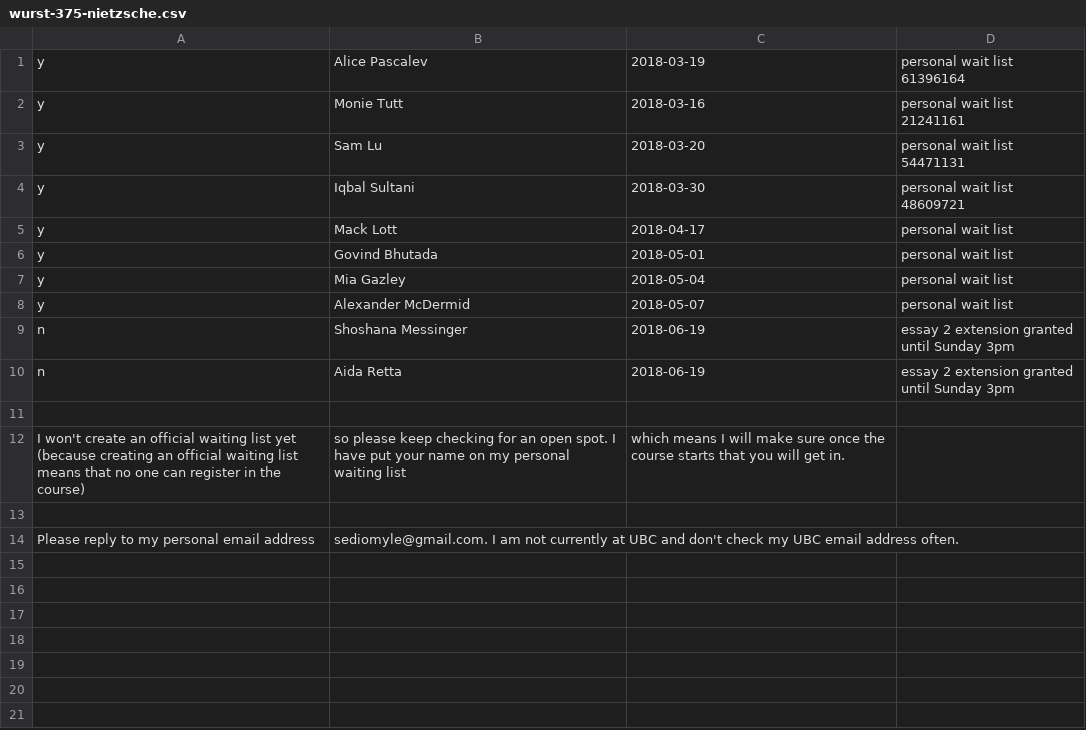
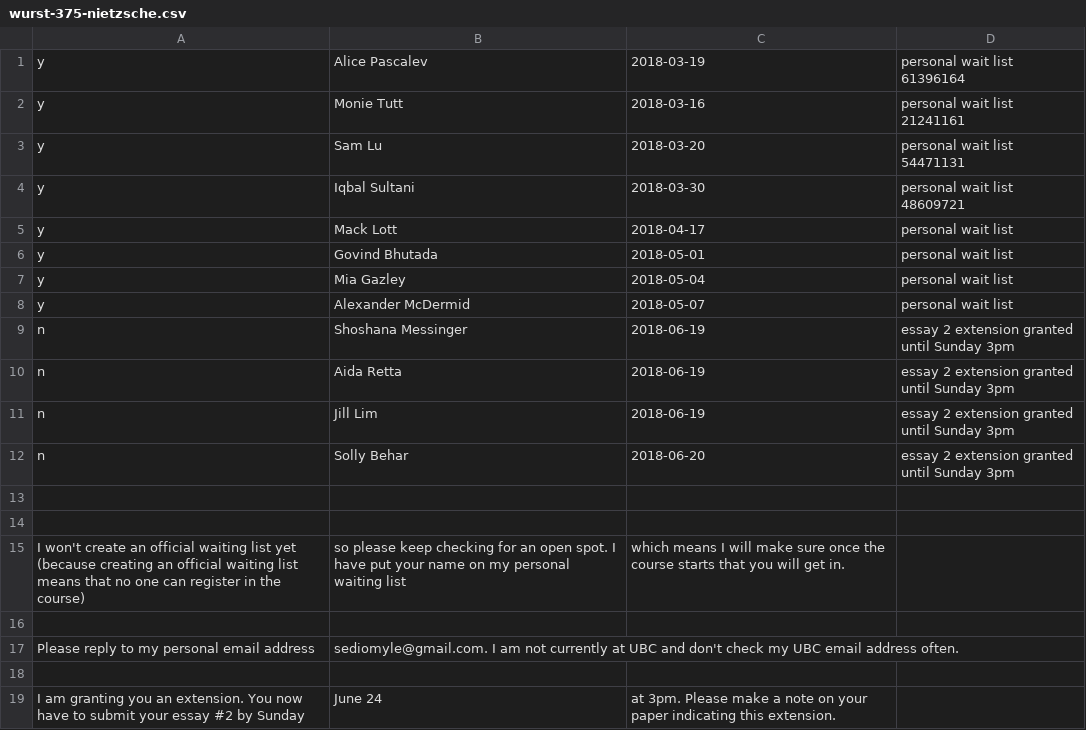
Before and after one commit to befu29aj/cocalc-5774, a CSV file: wurst-375-nietzsche.csv, drawn as a sheet; the diff names each change by its address in the sheet, - before the commit and + after, or states it on an @@ line.

```diff
--- a/wurst-375-nietzsche.csv
+++ b/wurst-375-nietzsche.csv
+row 11: n | Jill Lim | 2018-06-19 | essay 2 extension granted until Sunday 3pm
+row 12: n | Solly Behar | 2018-06-20 | essay 2 extension granted until Sunday 3pm
+row 13: (empty)
+row 18: (empty)
+row 19: I am granting you an extension. You now have to submit your essay #2 by Sunday | June 24 | at 3pm. Please make a note on your paper indicating this extension.
```
Also changed, not shown: 10 other files.
